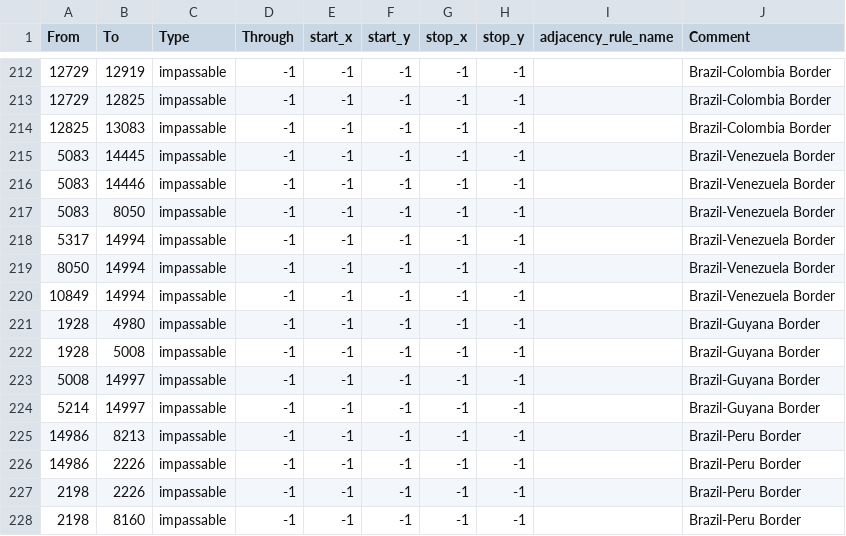
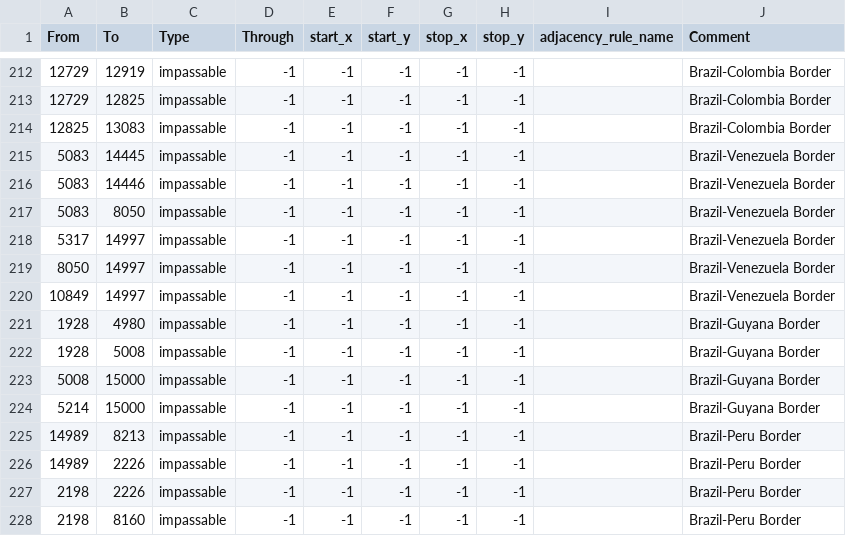
Before and after one commit to gdn002/TFRSouthernGiant-Legacy, a CSV file: map/adjacencies.csv, drawn as a sheet; only a part is shown, gaps mark what is left out.

```diff
--- a/map/adjacencies.csv
+++ b/map/adjacencies.csv
@@ -217,11 +217,11 @@ From;To;Type;Through;start_x;start_y;stop_x;stop_y;adjacency_rule_name;Comment
 5083;8050;impassable;-1;-1;-1;-1;-1;;Brazil-Venezuela Border
-5317;14994;impassable;-1;-1;-1;-1;-1;;Brazil-Venezuela Border
-8050;14994;impassable;-1;-1;-1;-1;-1;;Brazil-Venezuela Border
-10849;14994;impassable;-1;-1;-1;-1;-1;;Brazil-Venezuela Border
+5317;14997;impassable;-1;-1;-1;-1;-1;;Brazil-Venezuela Border
+8050;14997;impassable;-1;-1;-1;-1;-1;;Brazil-Venezuela Border
+10849;14997;impassable;-1;-1;-1;-1;-1;;Brazil-Venezuela Border
 1928;4980;impassable;-1;-1;-1;-1;-1;;Brazil-Guyana Border
 1928;5008;impassable;-1;-1;-1;-1;-1;;Brazil-Guyana Border
-5008;14997;impassable;-1;-1;-1;-1;-1;;Brazil-Guyana Border
-5214;14997;impassable;-1;-1;-1;-1;-1;;Brazil-Guyana Border
-14986;8213;impassable;-1;-1;-1;-1;-1;;Brazil-Peru Border
-14986;2226;impassable;-1;-1;-1;-1;-1;;Brazil-Peru Border
+5008;15000;impassable;-1;-1;-1;-1;-1;;Brazil-Guyana Border
+5214;15000;impassable;-1;-1;-1;-1;-1;;Brazil-Guyana Border
+14989;8213;impassable;-1;-1;-1;-1;-1;;Brazil-Peru Border
+14989;2226;impassable;-1;-1;-1;-1;-1;;Brazil-Peru Border
 2198;2226;impassable;-1;-1;-1;-1;-1;;Brazil-Peru Border
```
Also changed, not shown: map/definition.csv, 43 other files.
